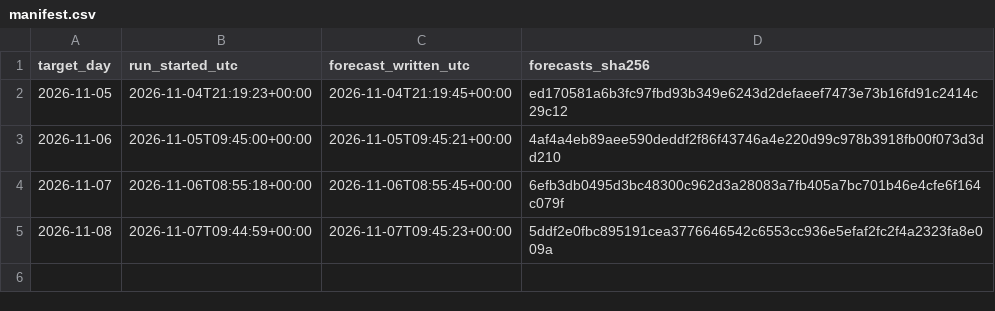
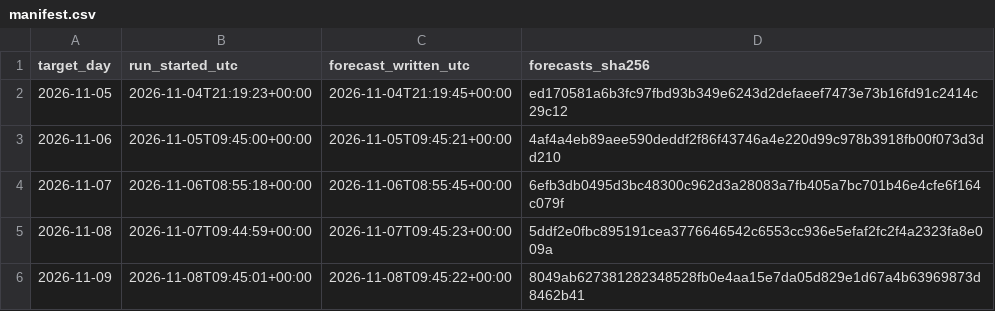
Before and after one commit to AndyMoran/gb-foundation-model-tests, a CSV file: prospective/forecasts/days/manifest.csv, drawn as a sheet; the diff names each change by its address in the sheet, - before the commit and + after, or states it on an @@ line.

Commit message:
Prospective forecast for 2026-11-09

```diff
--- a/prospective/forecasts/days/manifest.csv
+++ b/prospective/forecasts/days/manifest.csv
+row 6: 2026-11-09 | 2026-11-08T09:45:01+00:00 | 2026-11-08T09:45:22+00:00 | 8049ab627381282348528fb0e4aa15e7da05d829e1d67a4b63969873d8462b41
```
Also changed, not shown: 2 other files.
